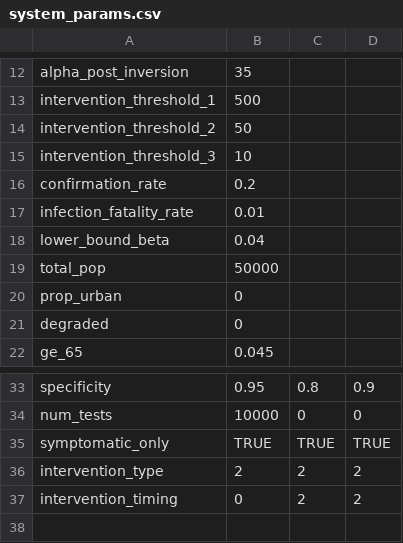
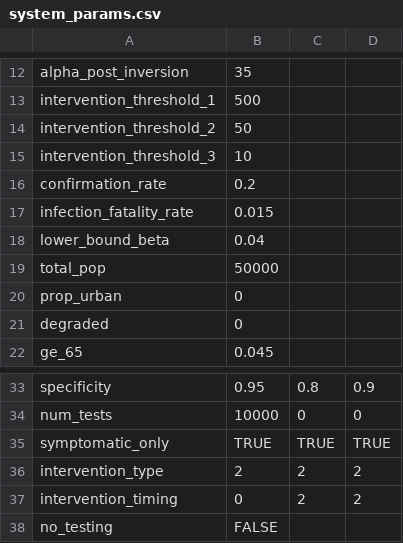
Before and after one commit to BlueBrain/covid-19-find, a CSV file: api/covid19find/simulation/system_params.csv, drawn as a sheet; only a part is shown, gaps mark what is left out.

```diff
--- a/api/covid19find/simulation/system_params.csv
+++ b/api/covid19find/simulation/system_params.csv
@@ -16,3 +16,3 @@ intervention_threshold_3,10
 confirmation_rate,0.2,,
-infection_fatality_rate,0.01,,
+infection_fatality_rate,0.015,,
 lower_bound_beta,0.04,,
@@ -37 +37,2 @@ intervention_type,2,2,2
 intervention_timing,0,2,2
+no_testing,FALSE
```
Also changed, not shown: api/covid19find/simulation/scenarios.csv, 2 other files.
